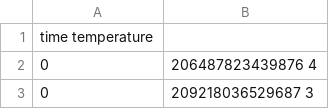
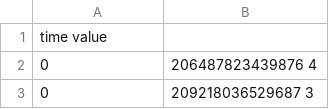
Before and after one commit to RoKo-reuther/SedimentModel, a CSV file: imports/temperature.csv, drawn as a sheet; only a part is shown.

Commit message:
parameters is a list now

```diff
--- a/imports/temperature.csv
+++ b/imports/temperature.csv
@@ -1,2 +1,2 @@
-time	temperature
+time	value
 0,206487823439876	4
```
Also changed, not shown: 1 other file.
